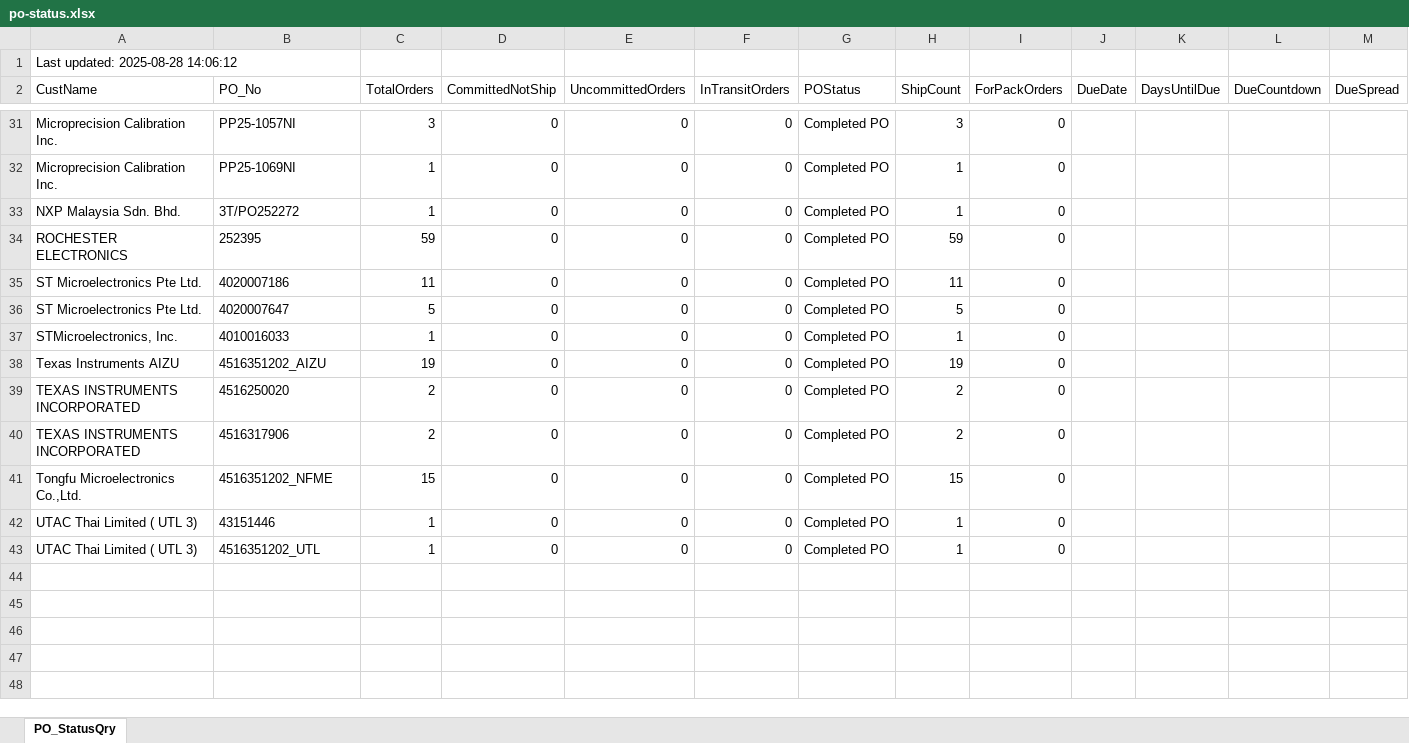
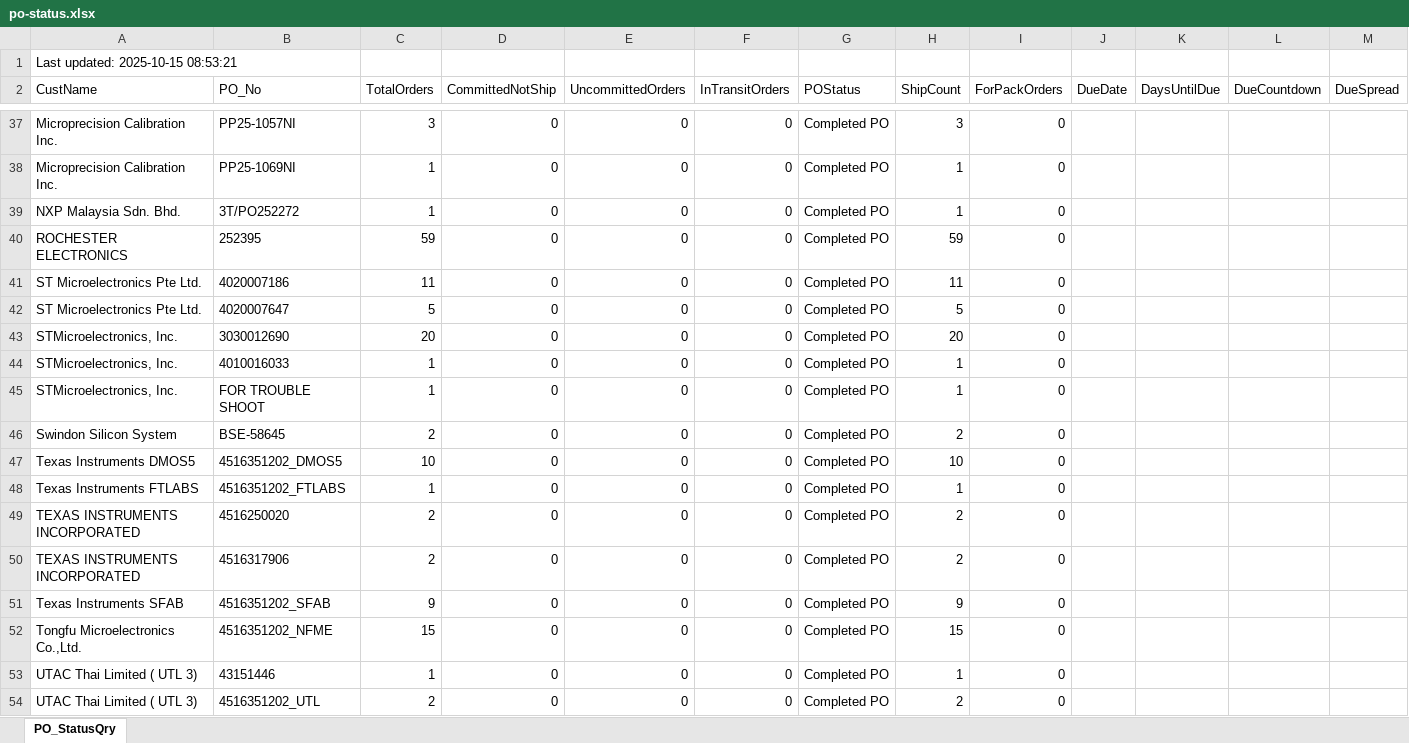
Before and after one commit to esolon/po-status-auto, an Excel workbook: po-status.xlsx, sheet PO_StatusQry, drawn as a sheet; only a part is shown, gaps mark what is left out; values as stored, in another font and other column widths than the file's, no borders; addresses are those after the commit; the diff covers the shown part only; the diff names each change by its address in the sheet, - before the commit and + after, or states it on an @@ line.

Commit message:
≡ƒÜÇ PO Status update via batch

```diff
--- a/po-status.xlsx (sheet PO_StatusQry)
+++ b/po-status.xlsx (sheet PO_StatusQry)
-A1 (CustName): Last updated: 2025-08-28 14:06:12
+A1 (CustName): Last updated: 2025-10-15 08:53:21
+row 43: STMicroelectronics, Inc. | 3030012690 | 20 | 0 | 0 | 0 | Completed PO | 20 | 0
+row 45: STMicroelectronics, Inc. | FOR TROUBLE SHOOT | 1 | 0 | 0 | 0 | Completed PO | 1 | 0
+row 46: Swindon Silicon System | BSE-58645 | 2 | 0 | 0 | 0 | Completed PO | 2 | 0
+row 47: Texas Instruments DMOS5 | 4516351202_DMOS5 | 10 | 0 | 0 | 0 | Completed PO | 10 | 0
-A48 (CustName): Texas Instruments AIZU
+A48 (CustName): Texas Instruments FTLABS
-B48 (PO_No): 4516351202_AIZU
+B48 (PO_No): 4516351202_FTLABS
-C48 (TotalOrders): 19
+C48 (TotalOrders): 1
-H48 (ShipCount): 19
+H48 (ShipCount): 1
+row 51: Texas Instruments SFAB | 4516351202_SFAB | 9 | 0 | 0 | 0 | Completed PO | 9 | 0
-C54 (TotalOrders): 1
+C54 (TotalOrders): 2
-H54 (ShipCount): 1
+H54 (ShipCount): 2
```
Also changed, not shown: 20 added rows, 14 removed rows and 26 edited cells elsewhere in this sheet, 1 other file.
